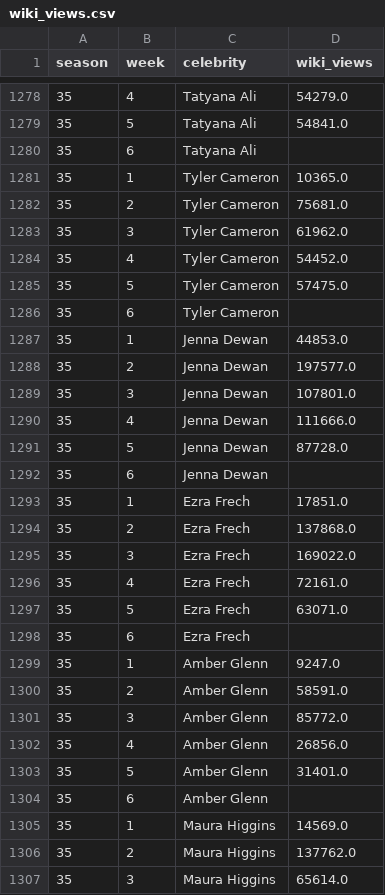
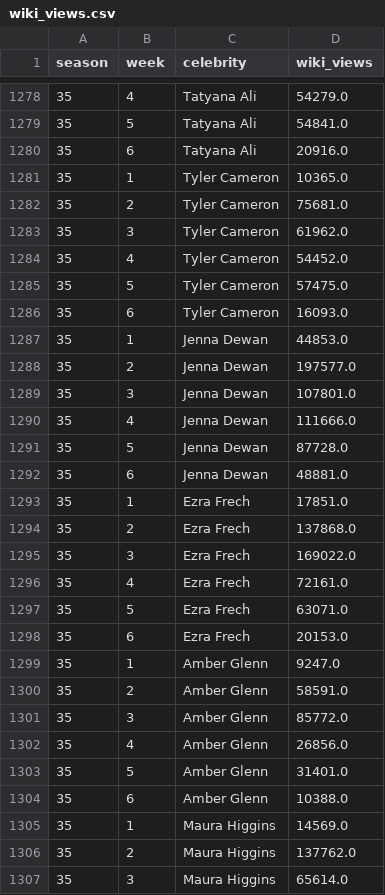
Before and after one commit to tvisham/dwts-elimination-predictor, a CSV file: data/wiki_views.csv, drawn as a sheet; only a part is shown, gaps mark what is left out; the diff covers the shown part only.

```diff
--- a/data/wiki_views.csv
+++ b/data/wiki_views.csv
@@ -1279,3 +1279,3 @@ season,week,celebrity,wiki_views
 35,5,Tatyana Ali,54841.0
-35,6,Tatyana Ali,
+35,6,Tatyana Ali,20916.0
 35,1,Tyler Cameron,10365.0
@@ -1285,3 +1285,3 @@ season,week,celebrity,wiki_views
 35,5,Tyler Cameron,57475.0
-35,6,Tyler Cameron,
+35,6,Tyler Cameron,16093.0
 35,1,Jenna Dewan,44853.0
@@ -1291,3 +1291,3 @@ season,week,celebrity,wiki_views
 35,5,Jenna Dewan,87728.0
-35,6,Jenna Dewan,
+35,6,Jenna Dewan,48881.0
 35,1,Ezra Frech,17851.0
@@ -1297,3 +1297,3 @@ season,week,celebrity,wiki_views
 35,5,Ezra Frech,63071.0
-35,6,Ezra Frech,
+35,6,Ezra Frech,20153.0
 35,1,Amber Glenn,9247.0
@@ -1303,3 +1303,3 @@ season,week,celebrity,wiki_views
 35,5,Amber Glenn,31401.0
-35,6,Amber Glenn,
+35,6,Amber Glenn,10388.0
 35,1,Maura Higgins,14569.0
```
Also changed, not shown: 5 edited cells elsewhere in this file, data/social_live.csv, 34 other files.
